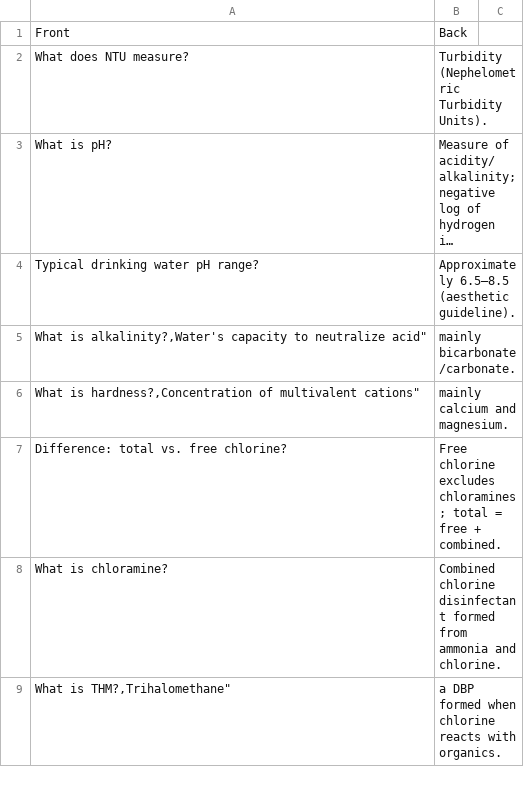
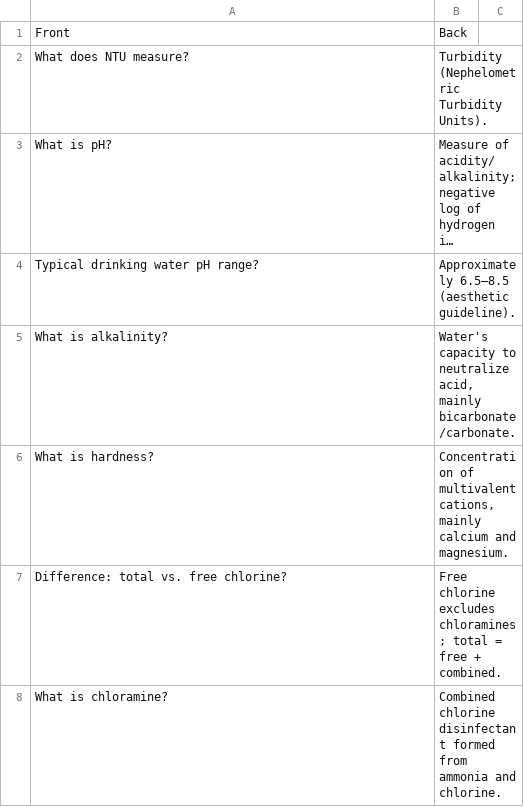
Before and after one commit to sbasrai/sbasrai.github.io, a CSV file: FlashCards4/output-water-quality-lab.csv, drawn as a sheet; only a part is shown; long unchanged cells end in …; the diff covers the shown part only.

```diff
--- a/FlashCards4/output-water-quality-lab.csv
+++ b/FlashCards4/output-water-quality-lab.csv
@@ -4,6 +4,5 @@ Front,Back
 "Typical drinking water pH range?","Approximately 6.5–8.5 (aesthetic guideline)."
-"What is alkalinity?,"Water's capacity to neutralize acid"," mainly bicarbonate/carbonate."
-"What is hardness?,"Concentration of multivalent cations"," mainly calcium and magnesium."
+"What is alkalinity?","Water's capacity to neutralize acid, mainly bicarbonate/carbonate."
+"What is hardness?","Concentration of multivalent cations, mainly calcium and magnesium."
 "Difference: total vs. free chlorine?","Free chlorine excludes chloramines; total = free + combined."
 "What is chloramine?","Combined chlorine disinfectant formed from ammonia and chlorine."
-"What is THM?,"Trihalomethane"," a DBP formed when chlorine reacts with organics."
```
Also changed, not shown: 56 added rows, 5 removed rows and 2 edited cells elsewhere in this file.
